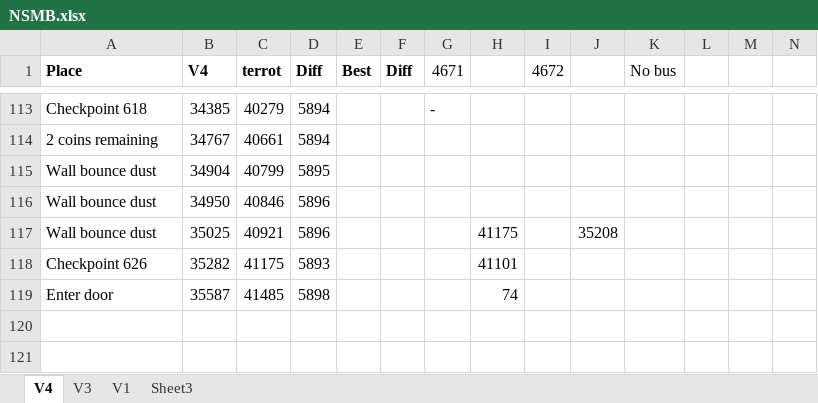
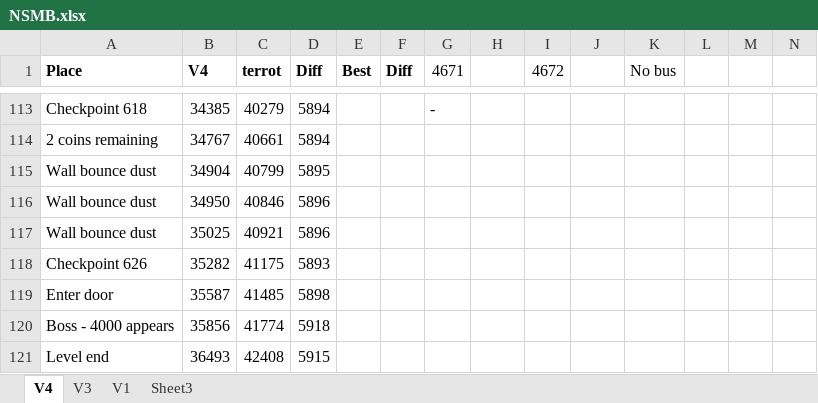
Before and after one commit to MathewWi/adelikat-tas, an Excel workbook: NSMB/NSMB.xlsx, sheet V4, drawn as a sheet; only a part is shown, gaps mark what is left out; values as stored, in another font and other column widths than the file's, no borders; the diff names each change by its address in the sheet, - before the commit and + after, or states it on an @@ line.

Commit message:
NSMB - 8-F1 done but with bad HB manipulation

```diff
--- a/NSMB/NSMB.xlsx (sheet V4)
+++ b/NSMB/NSMB.xlsx (sheet V4)
-H117: 41175
+H117: (empty)
-J117: 35208
+J117: (empty)
-H118: 41101
+H118: (empty)
-H119: 74
+H119: (empty)
+row 120: Boss - 4000 appears | 35856 | 41774 | 5918
+row 121: Level end | 36493 | 42408 | 5915
```
Also changed, not shown: 1 other file.
